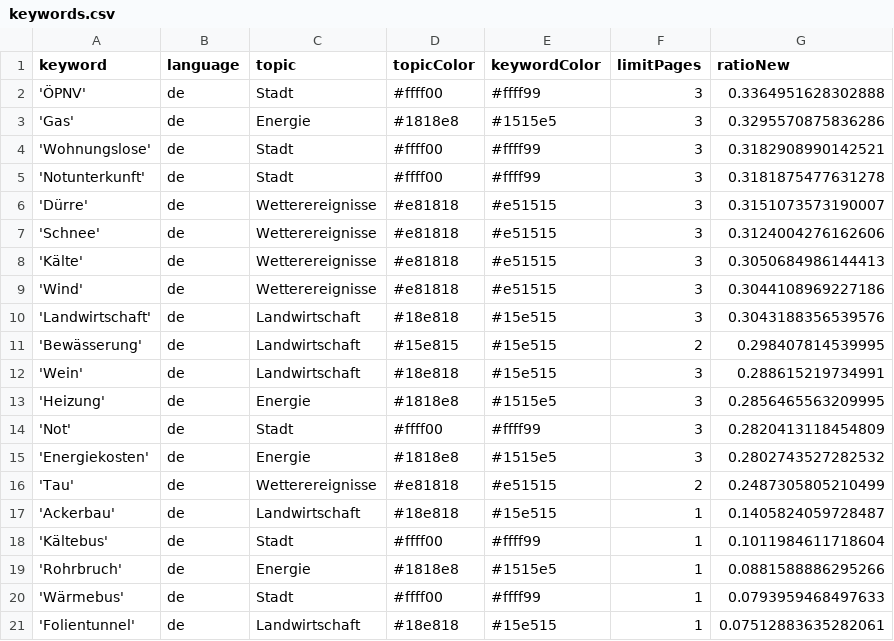
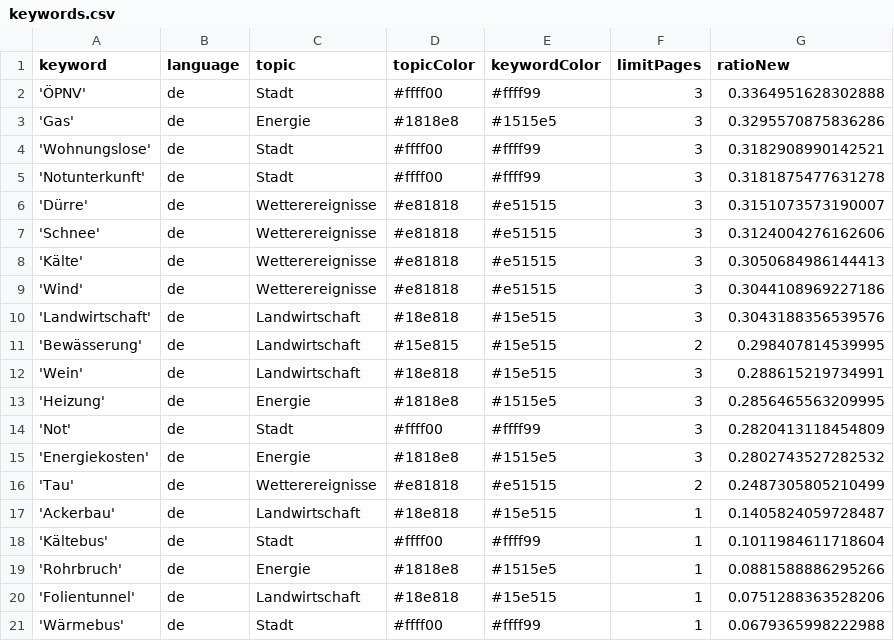
Before and after one commit to mizilett-news/winterIsComing, a CSV file: keywords.csv, drawn as a sheet.

Commit message:
Commit from GitHub Actions (harvest:0.0)

```diff
--- a/keywords.csv
+++ b/keywords.csv
@@ -19,3 +19,3 @@ keyword,language,topic,topicColor,keywordColor,limitPages,ratioNew
 'Rohrbruch',de,Energie,#1818e8,#1515e5,1,0.0881588886295266
-'Wärmebus',de,Stadt,#ffff00,#ffff99,1,0.0793959468497633
-'Folientunnel',de,Landwirtschaft,#18e818,#15e515,1,0.07512883635282061
+'Folientunnel',de,Landwirtschaft,#18e818,#15e515,1,0.0751288363528206
+'Wärmebus',de,Stadt,#ffff00,#ffff99,1,0.0679365998222988
```
